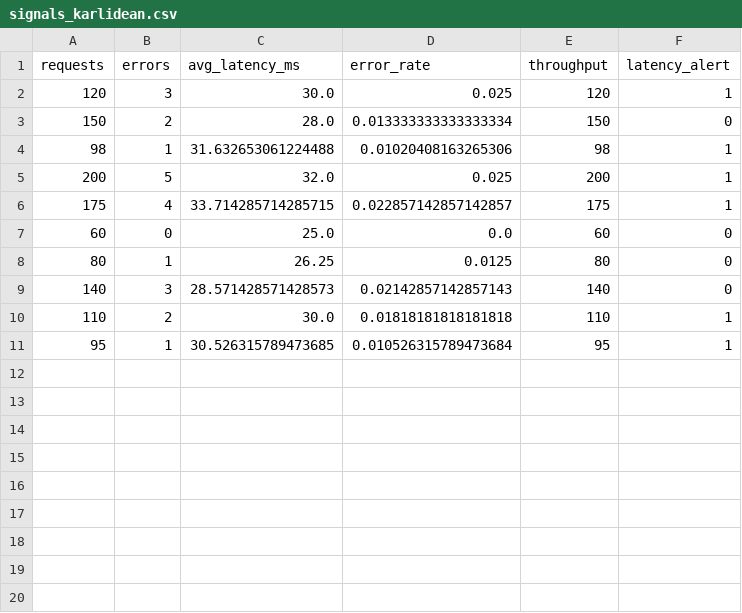
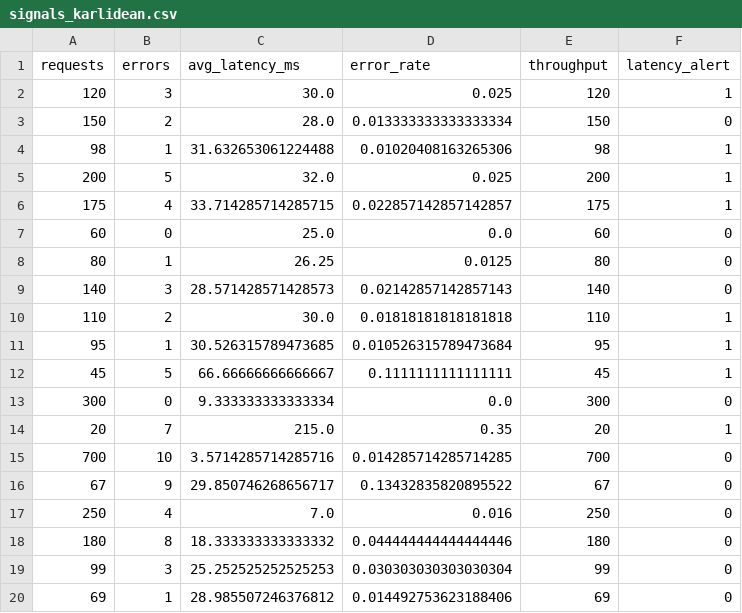
Before and after one commit to karlidean/cintel-03-signal-design, a CSV file: artifacts/signals_karlidean.csv, drawn as a sheet.

```diff
--- a/artifacts/signals_karlidean.csv
+++ b/artifacts/signals_karlidean.csv
@@ -11 +11,10 @@ requests,errors,avg_latency_ms,error_rate,throughput,latency_alert
 95,1,30.526315789473685,0.010526315789473684,95,1
+45,5,66.66666666666667,0.1111111111111111,45,1
+300,0,9.333333333333334,0.0,300,0
+20,7,215.0,0.35,20,1
+700,10,3.5714285714285716,0.014285714285714285,700,0
+67,9,29.850746268656717,0.13432835820895522,67,0
+250,4,7.0,0.016,250,0
+180,8,18.333333333333332,0.044444444444444446,180,0
+99,3,25.252525252525253,0.030303030303030304,99,0
+69,1,28.985507246376812,0.014492753623188406,69,0
```
Also changed, not shown: 3 other files.
